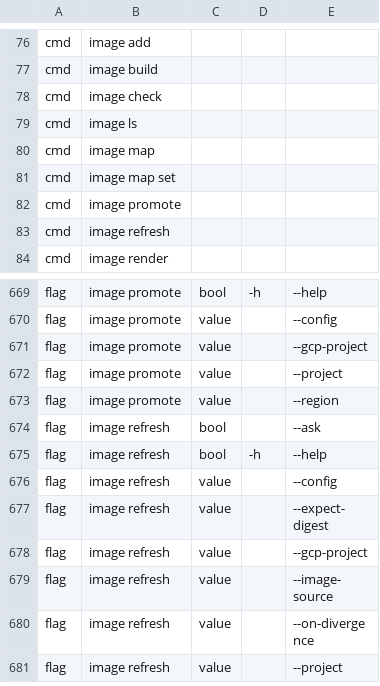
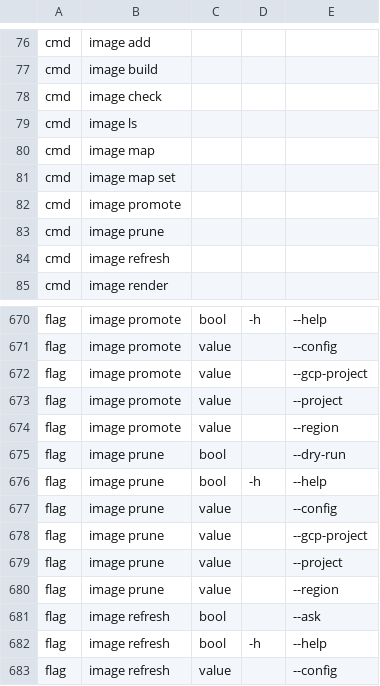
Before and after one commit to dimipaun/fugaro, a TSV file: scripts/live-checks/lib/fugaro-surface.tsv, drawn as a sheet; only a part is shown, gaps mark what is left out; the shorter side is filled out with more unchanged rows.

```diff
--- a/scripts/live-checks/lib/fugaro-surface.tsv
+++ b/scripts/live-checks/lib/fugaro-surface.tsv
@@ -82,2 +82,3 @@ cmd	image map set
 cmd	image promote
+cmd	image prune
 cmd	image refresh
@@ -673,2 +674,8 @@ flag	image promote	value		--project
 flag	image promote	value		--region
+flag	image prune	bool		--dry-run
+flag	image prune	bool	-h	--help
+flag	image prune	value		--config
+flag	image prune	value		--gcp-project
+flag	image prune	value		--project
+flag	image prune	value		--region
 flag	image refresh	bool		--ask
```
